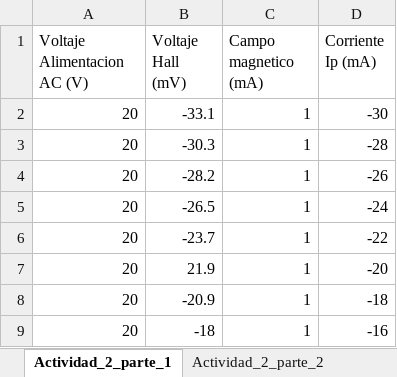
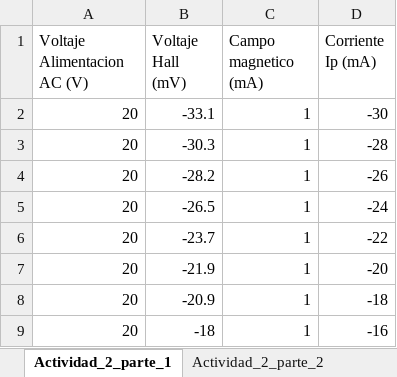
Before and after one commit to jamontanac/Laboratorio-Avanzado, an Excel workbook: Hall_Effect/Datos/Efecto_Hall.xlsx, sheet Actividad_2_parte_1, drawn as a sheet; only a part is shown; values as stored, in another font and other column widths than the file's, no borders; charts and pictures not drawn; the diff names each change by its address in the sheet, - before the commit and + after, or states it on an @@ line.

Commit message:
datos y resultados

```diff
--- a/Hall_Effect/Datos/Efecto_Hall.xlsx (sheet Actividad_2_parte_1)
+++ b/Hall_Effect/Datos/Efecto_Hall.xlsx (sheet Actividad_2_parte_1)
-B7 (Voltaje Hall (mV)): 21.9
+B7 (Voltaje Hall (mV)): -21.9
```
Also changed, not shown: charts or pictures, 2 other files.
